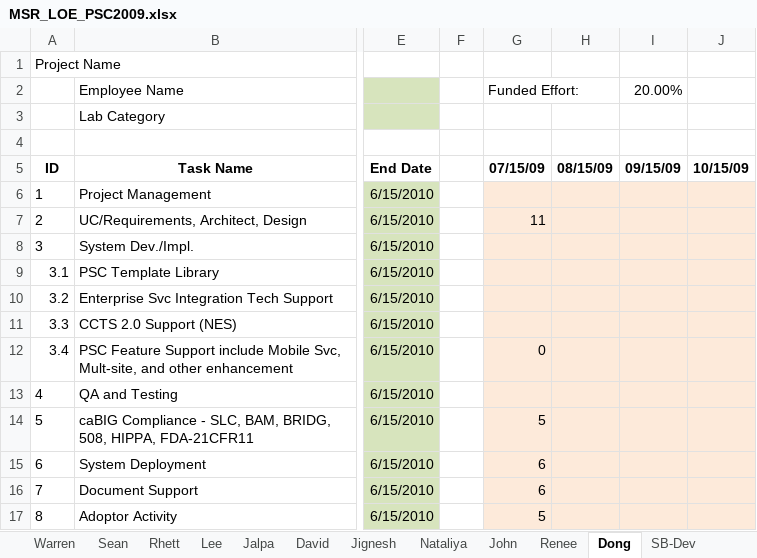
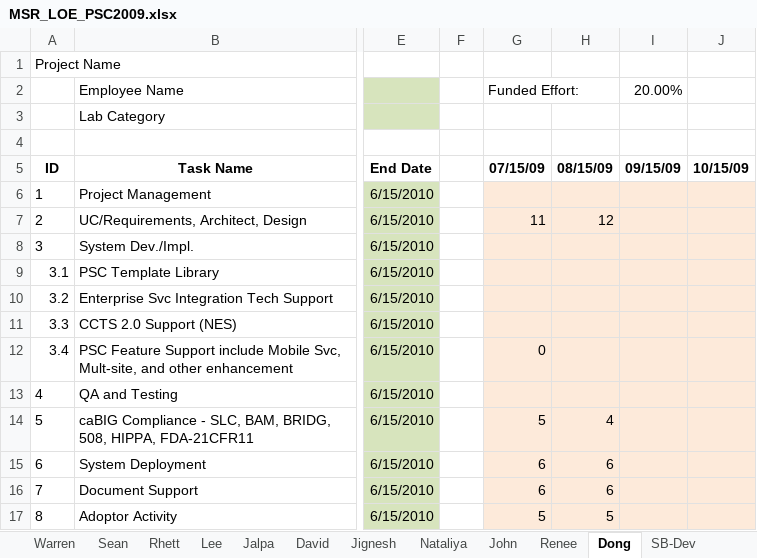
Before and after one commit to NCIP/psc-docs, an Excel workbook: deliverables/trunk/studycalendar/PhaseIV/MSR_LOE_PSC2009.xlsx, sheet Dong, drawn as a sheet; only a part is shown, gaps mark what is left out; values as stored, in another font and other column widths than the file's, no borders; the diff names each change by its address in the sheet, - before the commit and + after, or states it on an @@ line.

```diff
--- a/deliverables/trunk/studycalendar/PhaseIV/MSR_LOE_PSC2009.xlsx (sheet Dong)
+++ b/deliverables/trunk/studycalendar/PhaseIV/MSR_LOE_PSC2009.xlsx (sheet Dong)
-H7: (empty)
+H7: 12
-H14: (empty)
+H14: 4
-H15:H16: (empty)
+H15:H16: 6
-H17: (empty)
+H17: 5
```
Also changed, not shown: sheet SB-Manager, sheet SB-Dev, sheet Sean, sheet Warren, sheet Lee, sheet Jalpa, 6 more sheets, hidden cells.
